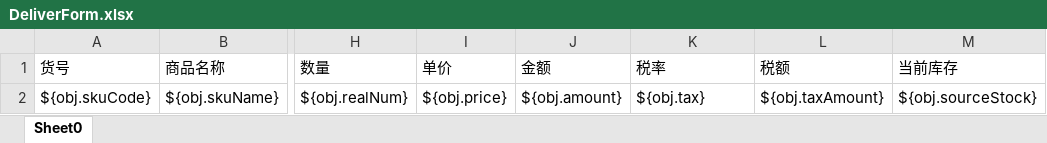
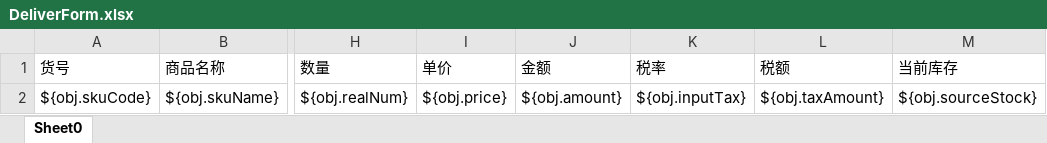
Before and after one commit to zly1988203/easyUI-web, an Excel workbook: src/main/resources/template/excel/export/DeliverForm.xlsx, sheet Sheet0, drawn as a sheet; only a part is shown, gaps mark what is left out; values as stored, in another font and other column widths than the file's, no borders; the diff names each change by its address in the sheet, - before the commit and + after, or states it on an @@ line.

```diff
--- a/src/main/resources/template/excel/export/DeliverForm.xlsx (sheet Sheet0)
+++ b/src/main/resources/template/excel/export/DeliverForm.xlsx (sheet Sheet0)
-K2 (税率): ${obj.tax}
+K2 (税率): ${obj.inputTax}
```
Also changed, not shown: 1 other file.
